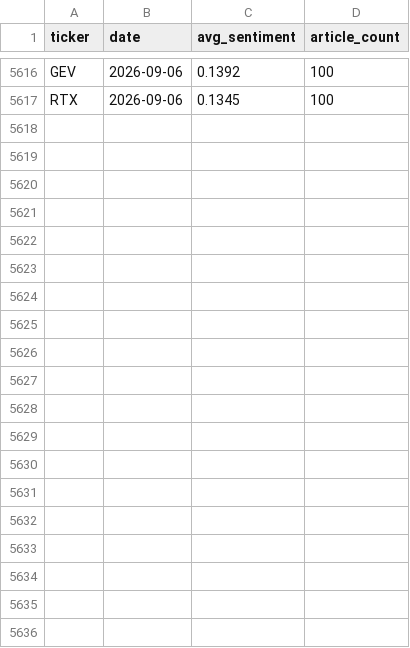
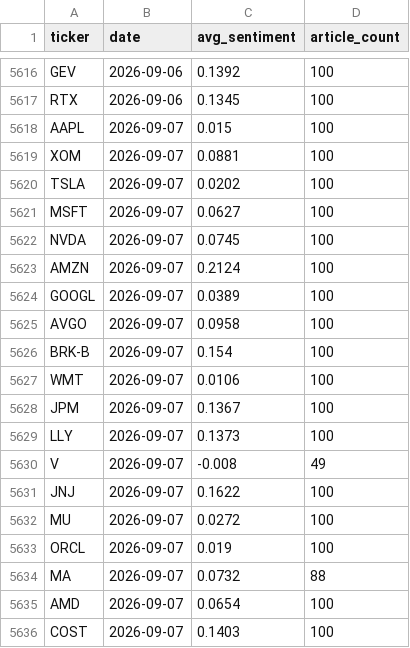
Before and after one commit to aarondardik/sentimentAnalysis, a CSV file: rolling_sentiment.csv, drawn as a sheet; only a part is shown, gaps mark what is left out; the diff covers the shown part only; the diff names each change by its address in the sheet, - before the commit and + after, or states it on an @@ line.

```diff
--- a/rolling_sentiment.csv
+++ b/rolling_sentiment.csv
+row 5618: AAPL | 2026-09-07 | 0.015 | 100
+row 5619: XOM | 2026-09-07 | 0.0881 | 100
+row 5620: TSLA | 2026-09-07 | 0.0202 | 100
+row 5621: MSFT | 2026-09-07 | 0.0627 | 100
+row 5622: NVDA | 2026-09-07 | 0.0745 | 100
+row 5623: AMZN | 2026-09-07 | 0.2124 | 100
+row 5624: GOOGL | 2026-09-07 | 0.0389 | 100
+row 5625: AVGO | 2026-09-07 | 0.0958 | 100
+row 5626: BRK-B | 2026-09-07 | 0.154 | 100
+row 5627: WMT | 2026-09-07 | 0.0106 | 100
+row 5628: JPM | 2026-09-07 | 0.1367 | 100
+row 5629: LLY | 2026-09-07 | 0.1373 | 100
+row 5630: V | 2026-09-07 | -0.008 | 49
+row 5631: JNJ | 2026-09-07 | 0.1622 | 100
+row 5632: MU | 2026-09-07 | 0.0272 | 100
+row 5633: ORCL | 2026-09-07 | 0.019 | 100
+row 5634: MA | 2026-09-07 | 0.0732 | 88
+row 5635: AMD | 2026-09-07 | 0.0654 | 100
+row 5636: COST | 2026-09-07 | 0.1403 | 100
```
Also changed, not shown: 20 added rows elsewhere in this file, sentiment_signals.csv.
